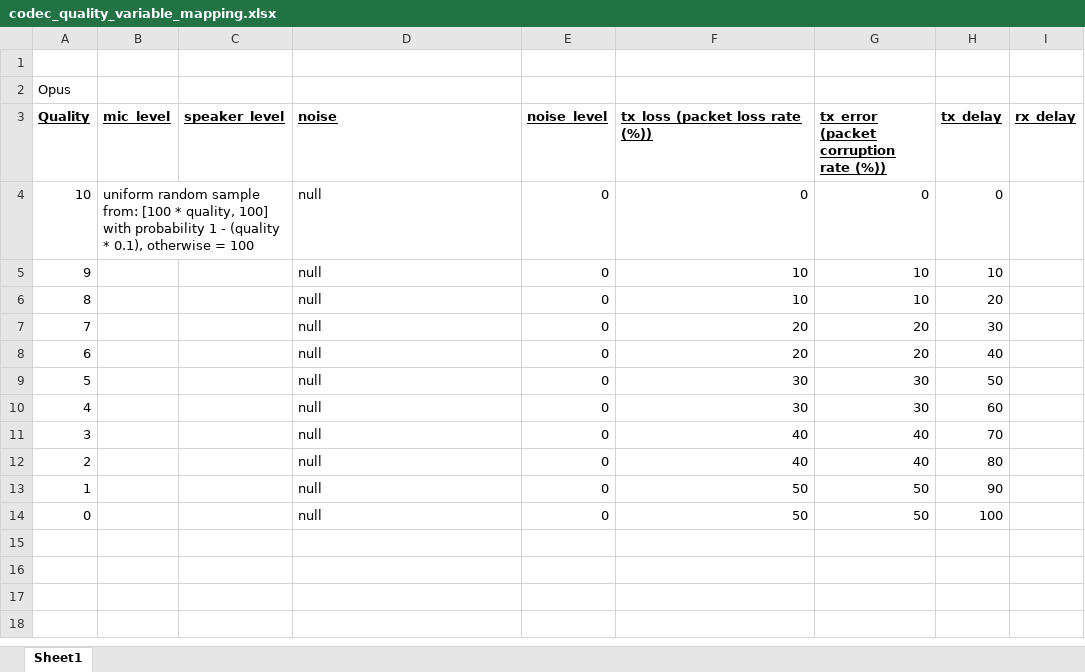
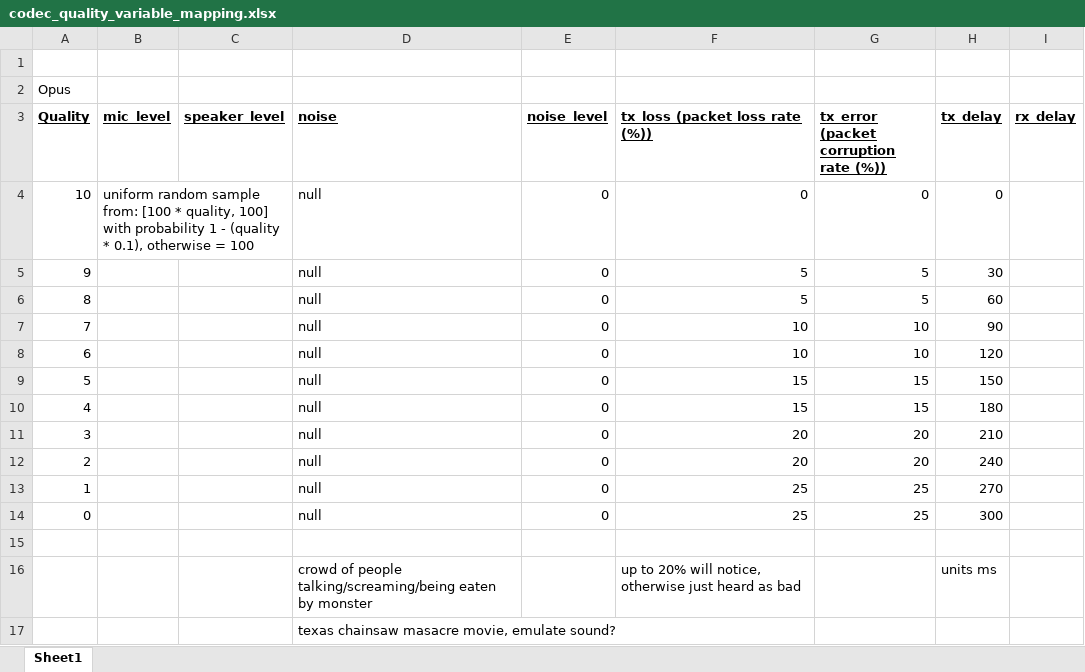
Before and after one commit to OmerBaddour/Columbia_Research, an Excel workbook: codec_quality_variable_mapping.xlsx, sheet Sheet1, drawn as a sheet; values as stored, in another font and other column widths than the file's, no borders; the diff names each change by its address in the sheet, - before the commit and + after, or states it on an @@ line.

Commit message:
Should be working python program, adjusted excel values also implemented in program

```diff
--- a/codec_quality_variable_mapping.xlsx (sheet Sheet1)
+++ b/codec_quality_variable_mapping.xlsx (sheet Sheet1)
-F5:F6 (tx_loss (packet loss rate (%))): 10
+F5:F6 (tx_loss (packet loss rate (%))): 5
-G5:G6: 10
+G5:G6: 5
-H5 (tx_delay): 10
+H5 (tx_delay): 30
-H6 (tx_delay): 20
+H6 (tx_delay): 60
-F7:F8 (tx_loss (packet loss rate (%))): 20
+F7:F8 (tx_loss (packet loss rate (%))): 10
-G7:G8: 20
+G7:G8: 10
-H7 (tx_delay): 30
+H7 (tx_delay): 90
-H8 (tx_delay): 40
+H8 (tx_delay): 120
-F9:F10 (tx_loss (packet loss rate (%))): 30
+F9:F10 (tx_loss (packet loss rate (%))): 15
-G9:G10: 30
+G9:G10: 15
-H9 (tx_delay): 50
+H9 (tx_delay): 150
-H10 (tx_delay): 60
+H10 (tx_delay): 180
-F11:F12 (tx_loss (packet loss rate (%))): 40
+F11:F12 (tx_loss (packet loss rate (%))): 20
-G11:G12: 40
+G11:G12: 20
-H11 (tx_delay): 70
+H11 (tx_delay): 210
-H12 (tx_delay): 80
+H12 (tx_delay): 240
-F13:F14 (tx_loss (packet loss rate (%))): 50
+F13:F14 (tx_loss (packet loss rate (%))): 25
-G13:G14: 50
+G13:G14: 25
-H13 (tx_delay): 90
+H13 (tx_delay): 270
-H14 (tx_delay): 100
+H14 (tx_delay): 300
+row 15: (empty)
+row 16:  |  |  | crowd of people talking/screaming/being eaten by monster |  | up to 20% will notice, otherwise just heard as bad |  | units ms
+row 17:  |  |  | texas chainsaw masacre movie, emulate sound?
```
Also changed, not shown: 1 other file.
